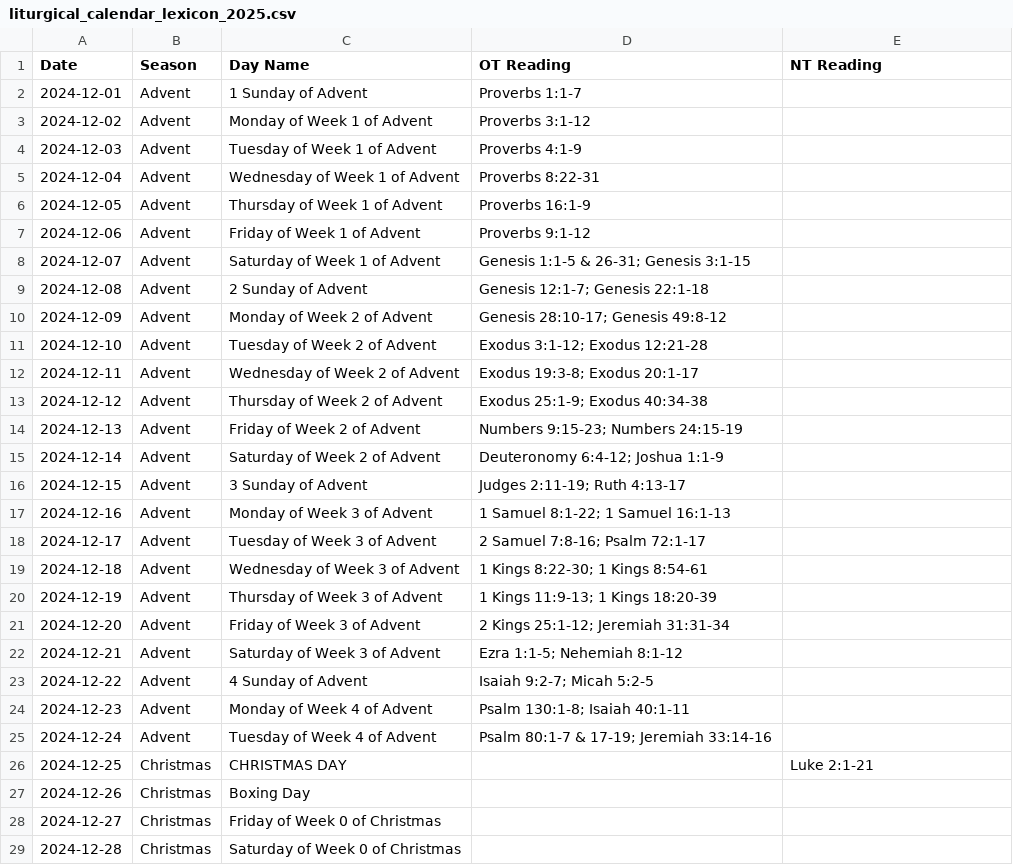
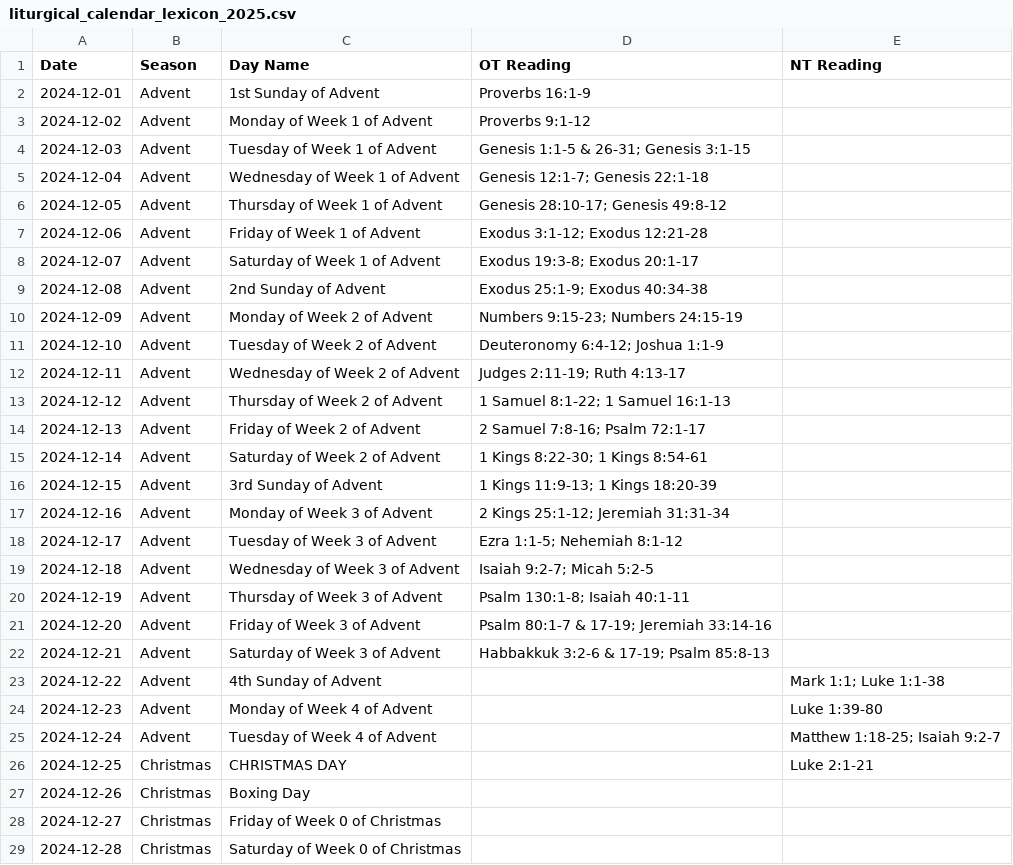
Before and after one commit to benjaminingreens/liturgical_calendar, a CSV file: liturgical_calendar_lexicon_2025.csv, drawn as a sheet; only a part is shown; the diff covers the shown part only; the diff names each change by its address in the sheet, - before the commit and + after, or states it on an @@ line.

```diff
--- a/liturgical_calendar_lexicon_2025.csv
+++ b/liturgical_calendar_lexicon_2025.csv
-C2 (Day Name): 1 Sunday of Advent
+C2 (Day Name): 1st Sunday of Advent
-D2 (OT Reading): Proverbs 1:1-7
+D2 (OT Reading): Proverbs 16:1-9
-D3 (OT Reading): Proverbs 3:1-12
+D3 (OT Reading): Proverbs 9:1-12
-D4 (OT Reading): Proverbs 4:1-9
+D4 (OT Reading): Genesis 1:1-5 & 26-31; Genesis 3:1-15
-D5 (OT Reading): Proverbs 8:22-31
+D5 (OT Reading): Genesis 12:1-7; Genesis 22:1-18
-D6 (OT Reading): Proverbs 16:1-9
+D6 (OT Reading): Genesis 28:10-17; Genesis 49:8-12
-D7 (OT Reading): Proverbs 9:1-12
+D7 (OT Reading): Exodus 3:1-12; Exodus 12:21-28
-D8 (OT Reading): Genesis 1:1-5 & 26-31; Genesis 3:1-15
+D8 (OT Reading): Exodus 19:3-8; Exodus 20:1-17
-C9 (Day Name): 2 Sunday of Advent
+C9 (Day Name): 2nd Sunday of Advent
-D9 (OT Reading): Genesis 12:1-7; Genesis 22:1-18
+D9 (OT Reading): Exodus 25:1-9; Exodus 40:34-38
-D10 (OT Reading): Genesis 28:10-17; Genesis 49:8-12
+D10 (OT Reading): Numbers 9:15-23; Numbers 24:15-19
-D11 (OT Reading): Exodus 3:1-12; Exodus 12:21-28
+D11 (OT Reading): Deuteronomy 6:4-12; Joshua 1:1-9
-D12 (OT Reading): Exodus 19:3-8; Exodus 20:1-17
+D12 (OT Reading): Judges 2:11-19; Ruth 4:13-17
-D13 (OT Reading): Exodus 25:1-9; Exodus 40:34-38
+D13 (OT Reading): 1 Samuel 8:1-22; 1 Samuel 16:1-13
-D14 (OT Reading): Numbers 9:15-23; Numbers 24:15-19
+D14 (OT Reading): 2 Samuel 7:8-16; Psalm 72:1-17
-D15 (OT Reading): Deuteronomy 6:4-12; Joshua 1:1-9
+D15 (OT Reading): 1 Kings 8:22-30; 1 Kings 8:54-61
-C16 (Day Name): 3 Sunday of Advent
+C16 (Day Name): 3rd Sunday of Advent
-D16 (OT Reading): Judges 2:11-19; Ruth 4:13-17
+D16 (OT Reading): 1 Kings 11:9-13; 1 Kings 18:20-39
-D17 (OT Reading): 1 Samuel 8:1-22; 1 Samuel 16:1-13
+D17 (OT Reading): 2 Kings 25:1-12; Jeremiah 31:31-34
-D18 (OT Reading): 2 Samuel 7:8-16; Psalm 72:1-17
+D18 (OT Reading): Ezra 1:1-5; Nehemiah 8:1-12
-D19 (OT Reading): 1 Kings 8:22-30; 1 Kings 8:54-61
+D19 (OT Reading): Isaiah 9:2-7; Micah 5:2-5
-D20 (OT Reading): 1 Kings 11:9-13; 1 Kings 18:20-39
+D20 (OT Reading): Psalm 130:1-8; Isaiah 40:1-11
-D21 (OT Reading): 2 Kings 25:1-12; Jeremiah 31:31-34
+D21 (OT Reading): Psalm 80:1-7 & 17-19; Jeremiah 33:14-16
-D22 (OT Reading): Ezra 1:1-5; Nehemiah 8:1-12
+D22 (OT Reading): Habbakkuk 3:2-6 & 17-19; Psalm 85:8-13
-C23 (Day Name): 4 Sunday of Advent
+C23 (Day Name): 4th Sunday of Advent
-D23 (OT Reading): Isaiah 9:2-7; Micah 5:2-5
+D23 (OT Reading): (empty)
-E23 (NT Reading): (empty)
+E23 (NT Reading): Mark 1:1; Luke 1:1-38
-D24 (OT Reading): Psalm 130:1-8; Isaiah 40:1-11
+D24 (OT Reading): (empty)
-E24 (NT Reading): (empty)
+E24 (NT Reading): Luke 1:39-80
-D25 (OT Reading): Psalm 80:1-7 & 17-19; Jeremiah 33:14-16
+D25 (OT Reading): (empty)
-E25 (NT Reading): (empty)
+E25 (NT Reading): Matthew 1:18-25; Isaiah 9:2-7
```
Also changed, not shown: 62 edited cells elsewhere in this file, bible_plan.csv, 1 other file.
